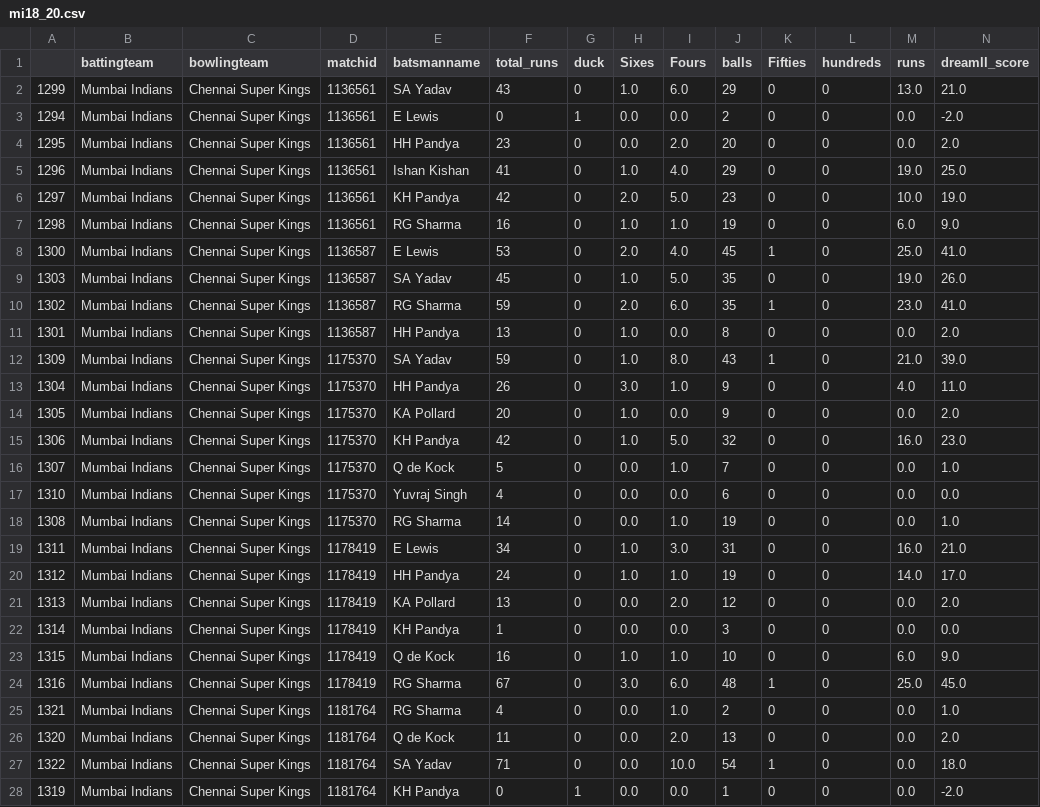
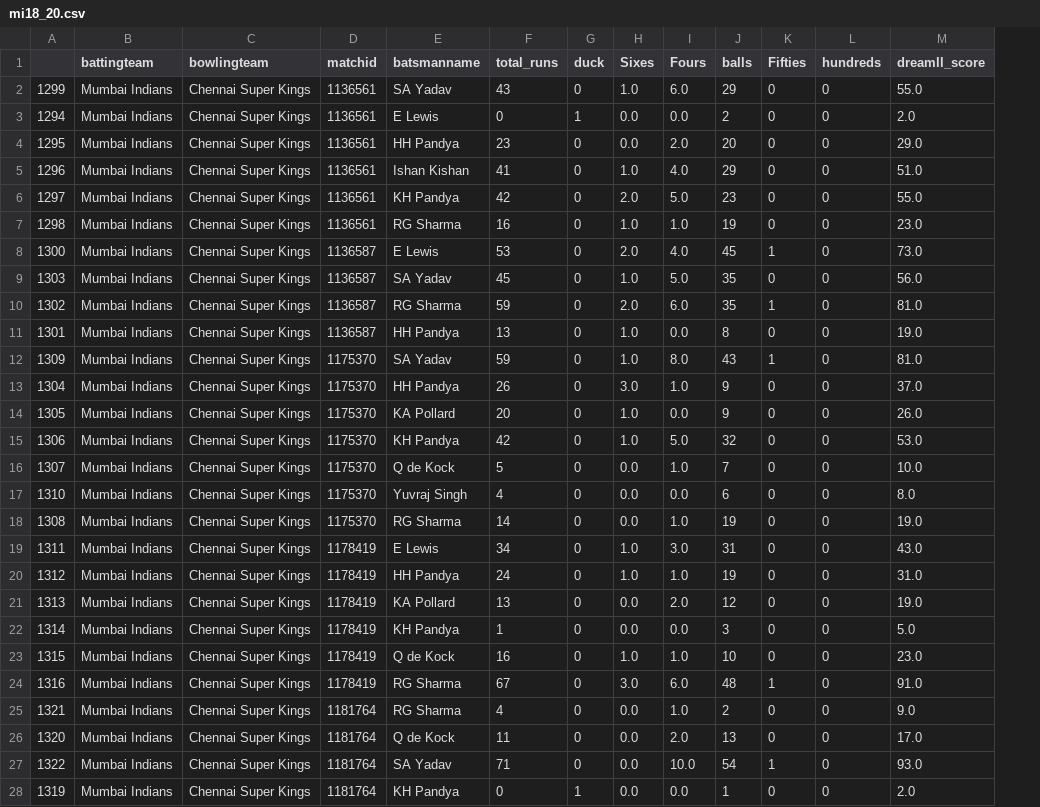
Before and after one commit to pranith7/dream11_prediction, a CSV file: PPP/mi18_20.csv, drawn as a sheet; only a part is shown; removed rows and columns are numbered as before the commit, all else as after; the diff covers the shown part only; the diff names each change by its address in the sheet, - before the commit and + after, or states it on an @@ line.

```diff
--- a/PPP/mi18_20.csv
+++ b/PPP/mi18_20.csv
-column M (runs), rows 2-28: 13.0 | 0.0 | 0.0 | 19.0 | 10.0 | 6.0 | 25.0 | 19.0 | 23.0 | 0.0 | 21.0 | 4.0 | 0.0 | 16.0 | 0.0 | 0.0 | 0.0 | 16.0 | 14.0 | 0.0 | 0.0 | 6.0 | 25.0 | 0.0 | 0.0 | 0.0 | 0.0
-M2 (dreamll_score): 21.0
+M2 (dreamll_score): 55.0
-M3 (dreamll_score): -2.0
+M3 (dreamll_score): 2.0
-M4 (dreamll_score): 2.0
+M4 (dreamll_score): 29.0
-M5 (dreamll_score): 25.0
+M5 (dreamll_score): 51.0
-M6 (dreamll_score): 19.0
+M6 (dreamll_score): 55.0
-M7 (dreamll_score): 9.0
+M7 (dreamll_score): 23.0
-M8 (dreamll_score): 41.0
+M8 (dreamll_score): 73.0
-M9 (dreamll_score): 26.0
+M9 (dreamll_score): 56.0
-M10 (dreamll_score): 41.0
+M10 (dreamll_score): 81.0
-M11 (dreamll_score): 2.0
+M11 (dreamll_score): 19.0
-M12 (dreamll_score): 39.0
+M12 (dreamll_score): 81.0
-M13 (dreamll_score): 11.0
+M13 (dreamll_score): 37.0
-M14 (dreamll_score): 2.0
+M14 (dreamll_score): 26.0
-M15 (dreamll_score): 23.0
+M15 (dreamll_score): 53.0
-M16 (dreamll_score): 1.0
+M16 (dreamll_score): 10.0
-M17 (dreamll_score): 0.0
+M17 (dreamll_score): 8.0
-M18 (dreamll_score): 1.0
+M18 (dreamll_score): 19.0
-M19 (dreamll_score): 21.0
+M19 (dreamll_score): 43.0
-M20 (dreamll_score): 17.0
+M20 (dreamll_score): 31.0
-M21 (dreamll_score): 2.0
+M21 (dreamll_score): 19.0
-M22 (dreamll_score): 0.0
+M22 (dreamll_score): 5.0
-M23 (dreamll_score): 9.0
+M23 (dreamll_score): 23.0
-M24 (dreamll_score): 45.0
+M24 (dreamll_score): 91.0
-M25 (dreamll_score): 1.0
+M25 (dreamll_score): 9.0
-M26 (dreamll_score): 2.0
+M26 (dreamll_score): 17.0
-M27 (dreamll_score): 18.0
+M27 (dreamll_score): 93.0
-M28 (dreamll_score): -2.0
+M28 (dreamll_score): 2.0
```
Also changed, not shown: 39 edited cells elsewhere in this file, PPP/csk18_20.csv, 2 other files.
